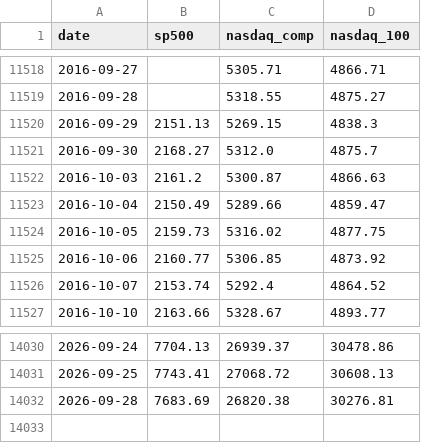
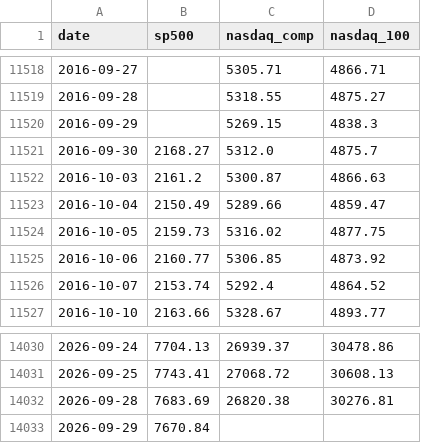
Before and after one commit to soohucn-gif/macro5-dashboard, a CSV file: data/equity_indices.csv, drawn as a sheet; only a part is shown, gaps mark what is left out.

```diff
--- a/data/equity_indices.csv
+++ b/data/equity_indices.csv
@@ -11519,3 +11519,3 @@ date,sp500,nasdaq_comp,nasdaq_100
 2016-09-28,,5318.55,4875.27
-2016-09-29,2151.13,5269.15,4838.3
+2016-09-29,,5269.15,4838.3
 2016-09-30,2168.27,5312.0,4875.7
@@ -14032 +14032,2 @@ date,sp500,nasdaq_comp,nasdaq_100
 2026-09-28,7683.69,26820.38,30276.81
+2026-09-29,7670.84,,
```
Also changed, not shown: data/bitcoin.csv, data/gold.csv, 9 other files.
